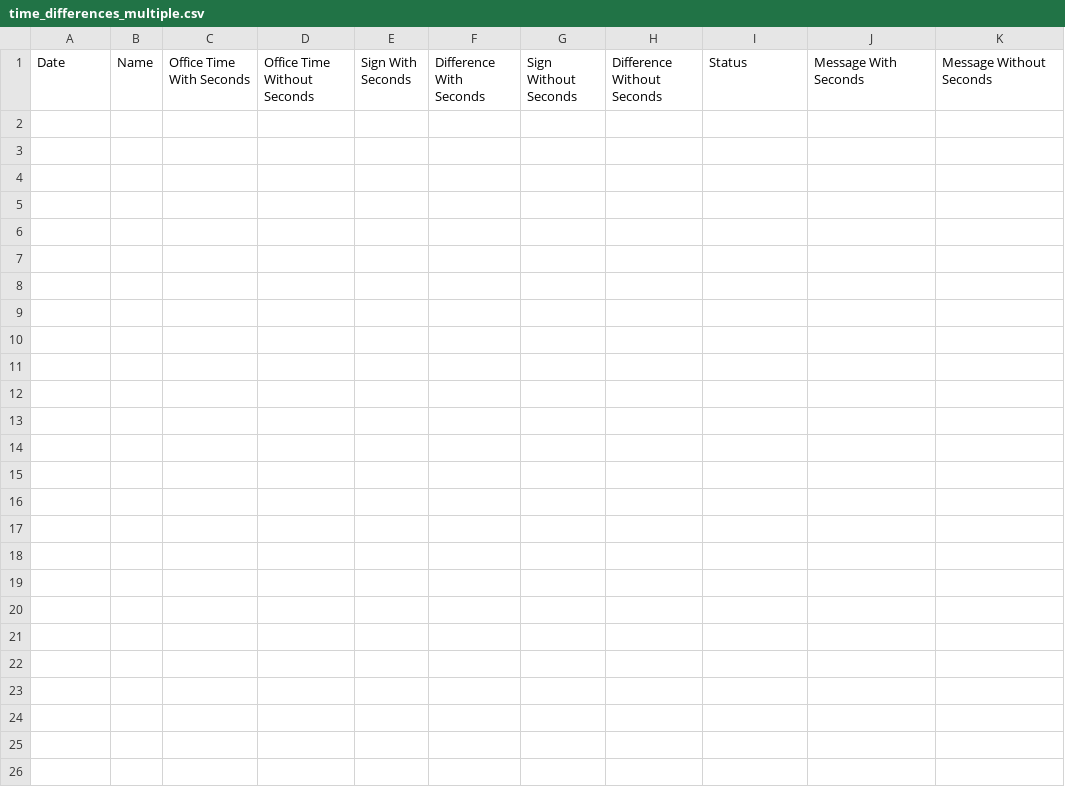
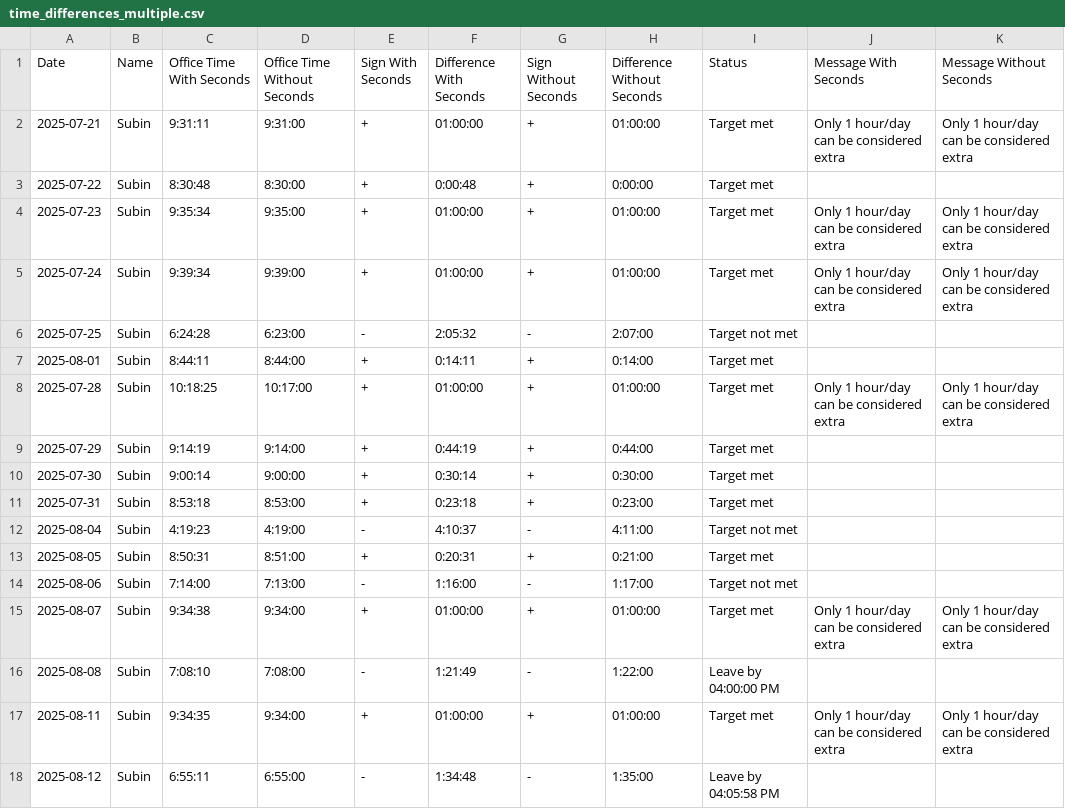
Before and after one commit to Subin-Vidhu/2024, a CSV file: Personal/time_differences_multiple.csv, drawn as a sheet.

```diff
--- a/Personal/time_differences_multiple.csv
+++ b/Personal/time_differences_multiple.csv
@@ -1 +1,18 @@
 Date,Name,Office Time With Seconds,Office Time Without Seconds,Sign With Seconds,Difference With Seconds,Sign Without Seconds,Difference Without Seconds,Status,Message With Seconds,Message Without Seconds
+2025-07-21,Subin,9:31:11,9:31:00,+,01:00:00,+,01:00:00,Target met,Only 1 hour/day can be considered extra,Only 1 hour/day can be considered extra
+2025-07-22,Subin,8:30:48,8:30:00,+,0:00:48,+,0:00:00,Target met,,
+2025-07-23,Subin,9:35:34,9:35:00,+,01:00:00,+,01:00:00,Target met,Only 1 hour/day can be considered extra,Only 1 hour/day can be considered extra
+2025-07-24,Subin,9:39:34,9:39:00,+,01:00:00,+,01:00:00,Target met,Only 1 hour/day can be considered extra,Only 1 hour/day can be considered extra
+2025-07-25,Subin,6:24:28,6:23:00,-,2:05:32,-,2:07:00,Target not met,,
+2025-08-01,Subin,8:44:11,8:44:00,+,0:14:11,+,0:14:00,Target met,,
+2025-07-28,Subin,10:18:25,10:17:00,+,01:00:00,+,01:00:00,Target met,Only 1 hour/day can be considered extra,Only 1 hour/day can be considered extra
+2025-07-29,Subin,9:14:19,9:14:00,+,0:44:19,+,0:44:00,Target met,,
+2025-07-30,Subin,9:00:14,9:00:00,+,0:30:14,+,0:30:00,Target met,,
+2025-07-31,Subin,8:53:18,8:53:00,+,0:23:18,+,0:23:00,Target met,,
+2025-08-04,Subin,4:19:23,4:19:00,-,4:10:37,-,4:11:00,Target not met,,
+2025-08-05,Subin,8:50:31,8:51:00,+,0:20:31,+,0:21:00,Target met,,
+2025-08-06,Subin,7:14:00,7:13:00,-,1:16:00,-,1:17:00,Target not met,,
+2025-08-07,Subin,9:34:38,9:34:00,+,01:00:00,+,01:00:00,Target met,Only 1 hour/day can be considered extra,Only 1 hour/day can be considered extra
+2025-08-08,Subin,7:08:10,7:08:00,-,1:21:49,-,1:22:00,Leave by 04:00:00 PM,,
+2025-08-11,Subin,9:34:35,9:34:00,+,01:00:00,+,01:00:00,Target met,Only 1 hour/day can be considered extra,Only 1 hour/day can be considered extra
+2025-08-12,Subin,6:55:11,6:55:00,-,1:34:48,-,1:35:00,Leave by 04:05:58 PM,,
```
Also changed, not shown: 1 other file.
